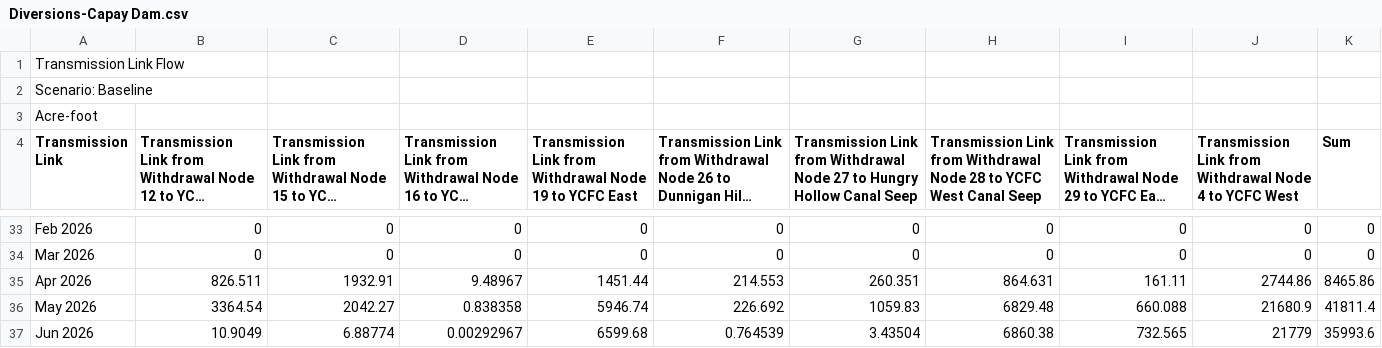
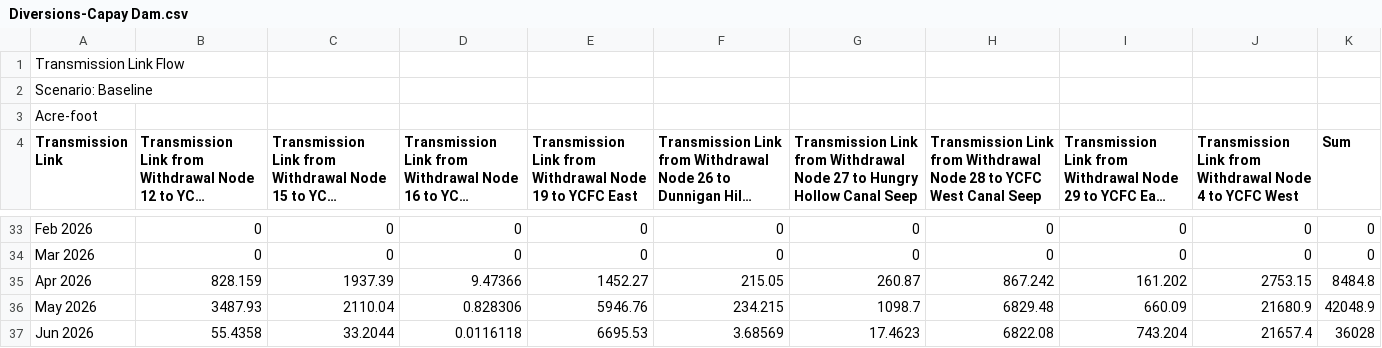
Before and after one commit to samarasaquib00/Yolo-County-Forecasting, a CSV file: Data/Diversions-Capay Dam.csv, drawn as a sheet; only a part is shown, gaps mark what is left out; long unchanged cells end in …; the diff covers the shown part only.

Commit message:
Update forecast data

```diff
--- a/Data/Diversions-Capay Dam.csv
+++ b/Data/Diversions-Capay Dam.csv
@@ -34,4 +34,4 @@ Acre-foot
 "Mar 2026",0,0,0,0,0,0,0,0,0,0
-"Apr 2026",826.511,1932.91,9.48967,1451.44,214.553,260.351,864.631,161.11,2744.86,8465.86
-"May 2026",3364.54,2042.27,0.838358,5946.74,226.692,1059.83,6829.48,660.088,21680.9,41811.4
-"Jun 2026",10.9049,6.88774,0.00292967,6599.68,0.764539,3.43504,6860.38,732.565,21779,35993.6
+"Apr 2026",828.159,1937.39,9.47366,1452.27,215.05,260.87,867.242,161.202,2753.15,8484.8
+"May 2026",3487.93,2110.04,0.828306,5946.76,234.215,1098.7,6829.48,660.09,21680.9,42048.9
+"Jun 2026",55.4358,33.2044,0.0116118,6695.53,3.68569,17.4623,6822.08,743.204,21657.4,36028
```
Also changed, not shown: 62 edited cells elsewhere in this file, Data/Cumulative Precipitation-Davis catch.csv, Data/Diversions-West Adams Canal.csv, 33 other files.
